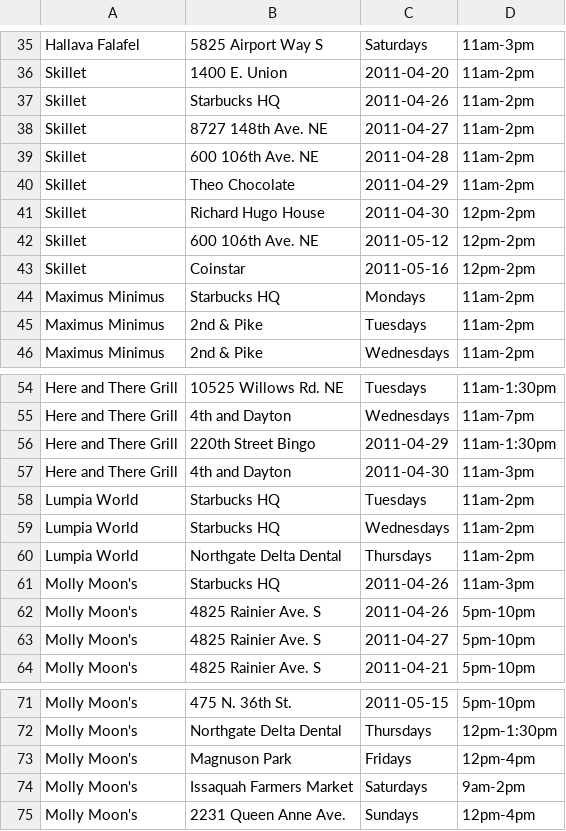
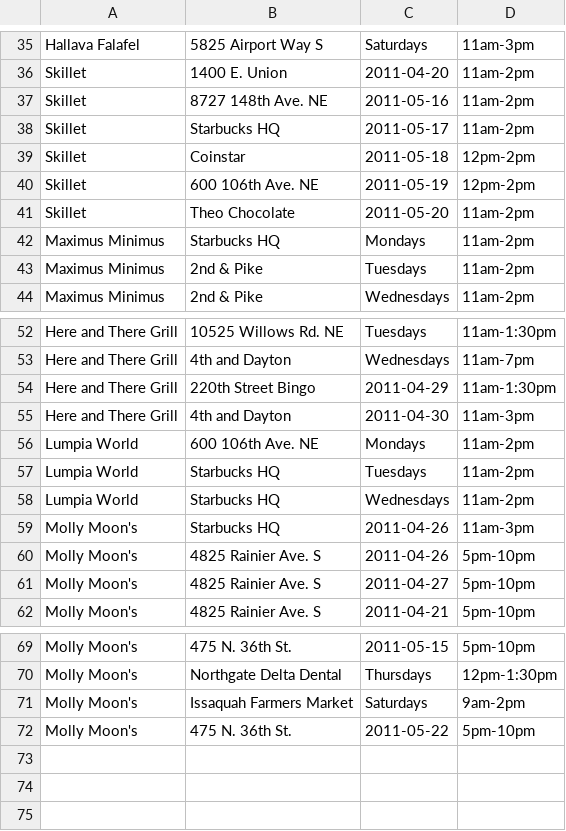
Before and after one commit to jmartenstein/streetfood, a CSV file: data/stops.csv, drawn as a sheet; only a part is shown, gaps mark what is left out.

Commit message:
Add a new stop

```diff
--- a/data/stops.csv
+++ b/data/stops.csv
@@ -36,9 +36,7 @@ Hallava Falafel,5825 Airport Way S,Saturdays,11am-3pm
 Skillet,1400 E. Union,2011-04-20,11am-2pm
-Skillet,Starbucks HQ,2011-04-26,11am-2pm
-Skillet,8727 148th Ave. NE,2011-04-27,11am-2pm
-Skillet,600 106th Ave. NE,2011-04-28,11am-2pm
-Skillet,Theo Chocolate,2011-04-29,11am-2pm
-Skillet,Richard Hugo House,2011-04-30,12pm-2pm
-Skillet,600 106th Ave. NE,2011-05-12,12pm-2pm
-Skillet,Coinstar,2011-05-16,12pm-2pm
+Skillet,8727 148th Ave. NE,2011-05-16,11am-2pm
+Skillet,Starbucks HQ,2011-05-17,11am-2pm
+Skillet,Coinstar,2011-05-18,12pm-2pm
+Skillet,600 106th Ave. NE,2011-05-19,12pm-2pm
+Skillet,Theo Chocolate,2011-05-20,11am-2pm
 Maximus Minimus,Starbucks HQ,Mondays,11am-2pm
@@ -57,5 +55,5 @@ Here and There Grill,220th Street Bingo,2011-04-29,11am-1:30pm
 Here and There Grill,4th and Dayton,2011-04-30,11am-3pm
+Lumpia World,600 106th Ave. NE,Mondays,11am-2pm
 Lumpia World,Starbucks HQ,Tuesdays,11am-2pm
 Lumpia World,Starbucks HQ,Wednesdays,11am-2pm
-Lumpia World,Northgate Delta Dental,Thursdays,11am-2pm
 Molly Moon's,Starbucks HQ,2011-04-26,11am-3pm
@@ -72,4 +70,3 @@ Molly Moon's,475 N. 36th St.,2011-05-15,5pm-10pm
 Molly Moon's,Northgate Delta Dental,Thursdays,12pm-1:30pm
-Molly Moon's,Magnuson Park,Fridays,12pm-4pm
 Molly Moon's,Issaquah Farmers Market,Saturdays,9am-2pm
-Molly Moon's,2231 Queen Anne Ave.,Sundays,12pm-4pm
+Molly Moon's,475 N. 36th St.,2011-05-22,5pm-10pm
```
